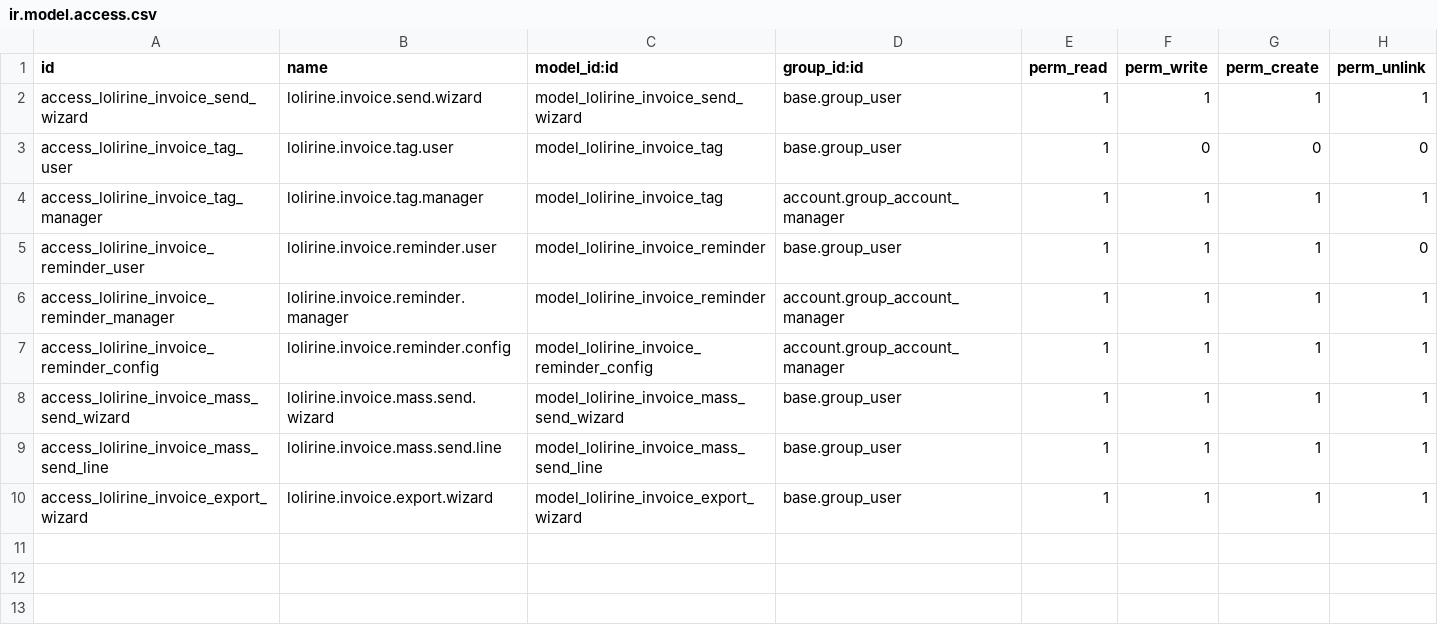
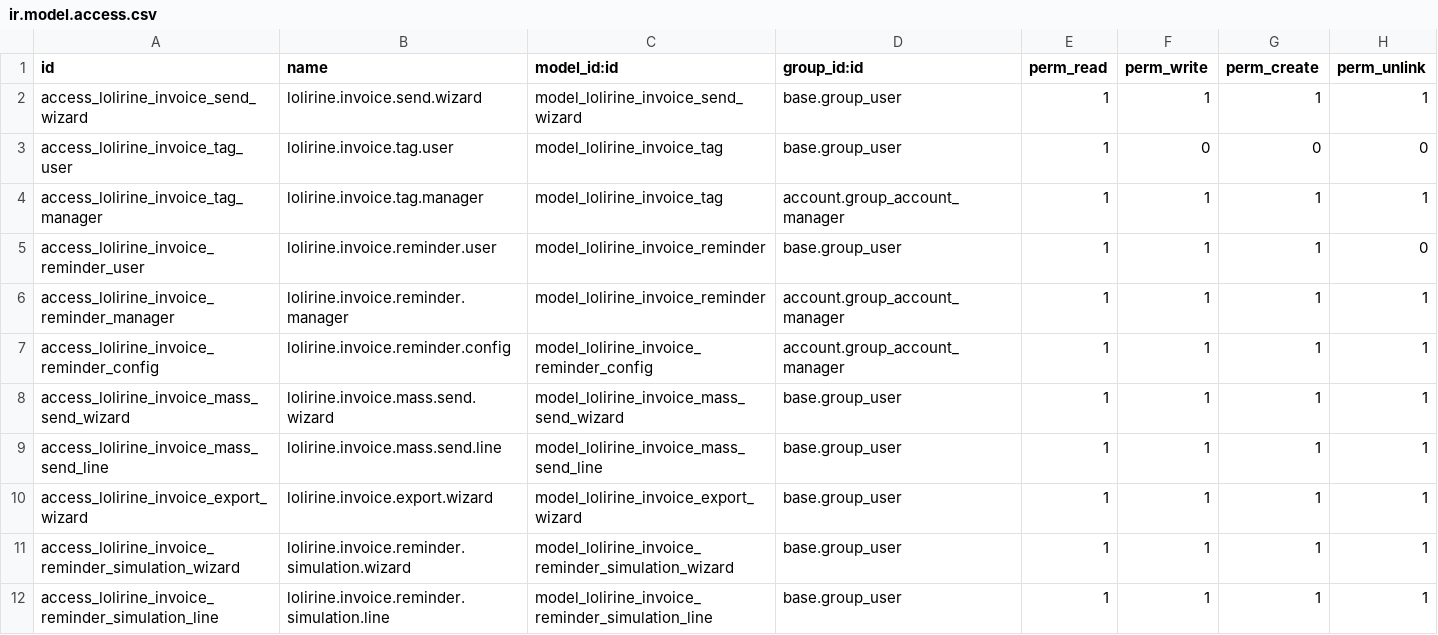
Before and after one commit to Lolirine/Lolirine, a CSV file: lolirine_invoice/security/ir.model.access.csv, drawn as a sheet.

Commit message:
Update ir.model.access.csv

```diff
--- a/lolirine_invoice/security/ir.model.access.csv
+++ b/lolirine_invoice/security/ir.model.access.csv
@@ -10 +10,3 @@ access_lolirine_invoice_mass_send_line,lolirine.invoice.mass.send.line,model_lol
 access_lolirine_invoice_export_wizard,lolirine.invoice.export.wizard,model_lolirine_invoice_export_wizard,base.group_user,1,1,1,1
+access_lolirine_invoice_reminder_simulation_wizard,lolirine.invoice.reminder.simulation.wizard,model_lolirine_invoice_reminder_simulation_wizard,base.group_user,1,1,1,1
+access_lolirine_invoice_reminder_simulation_line,lolirine.invoice.reminder.simulation.line,model_lolirine_invoice_reminder_simulation_line,base.group_user,1,1,1,1
```
